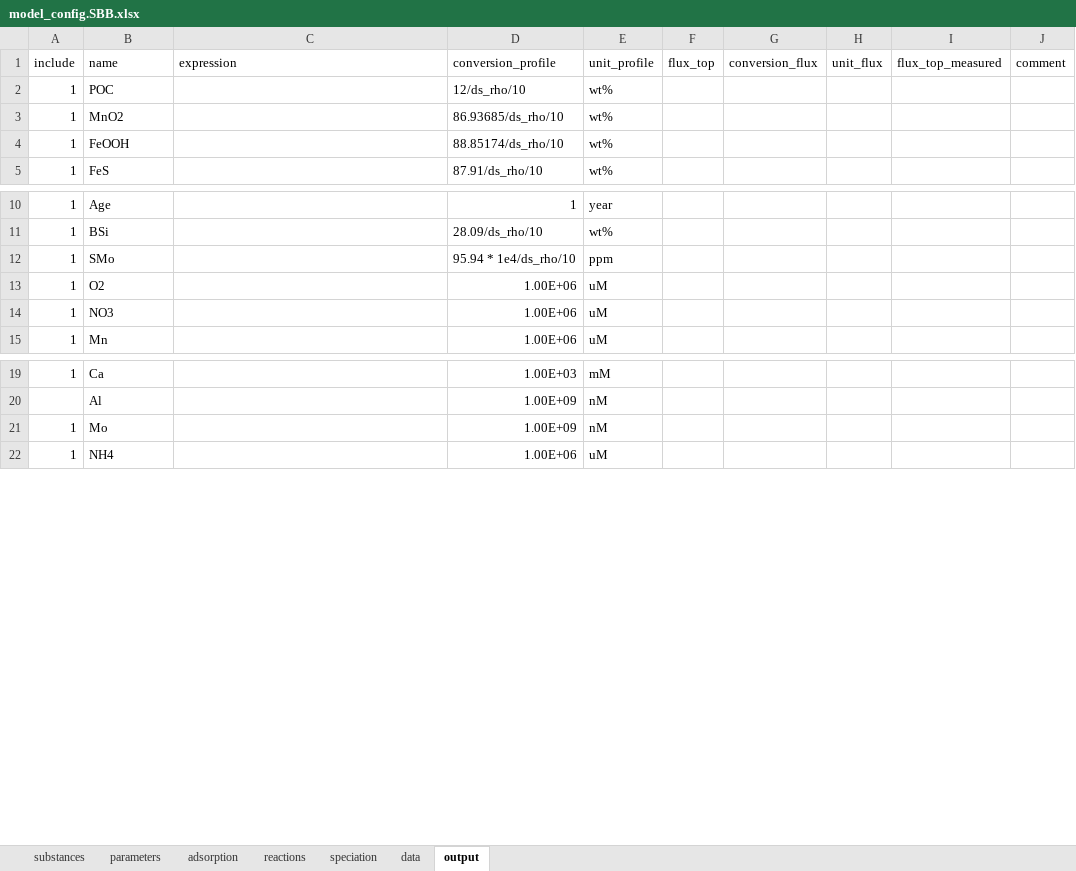
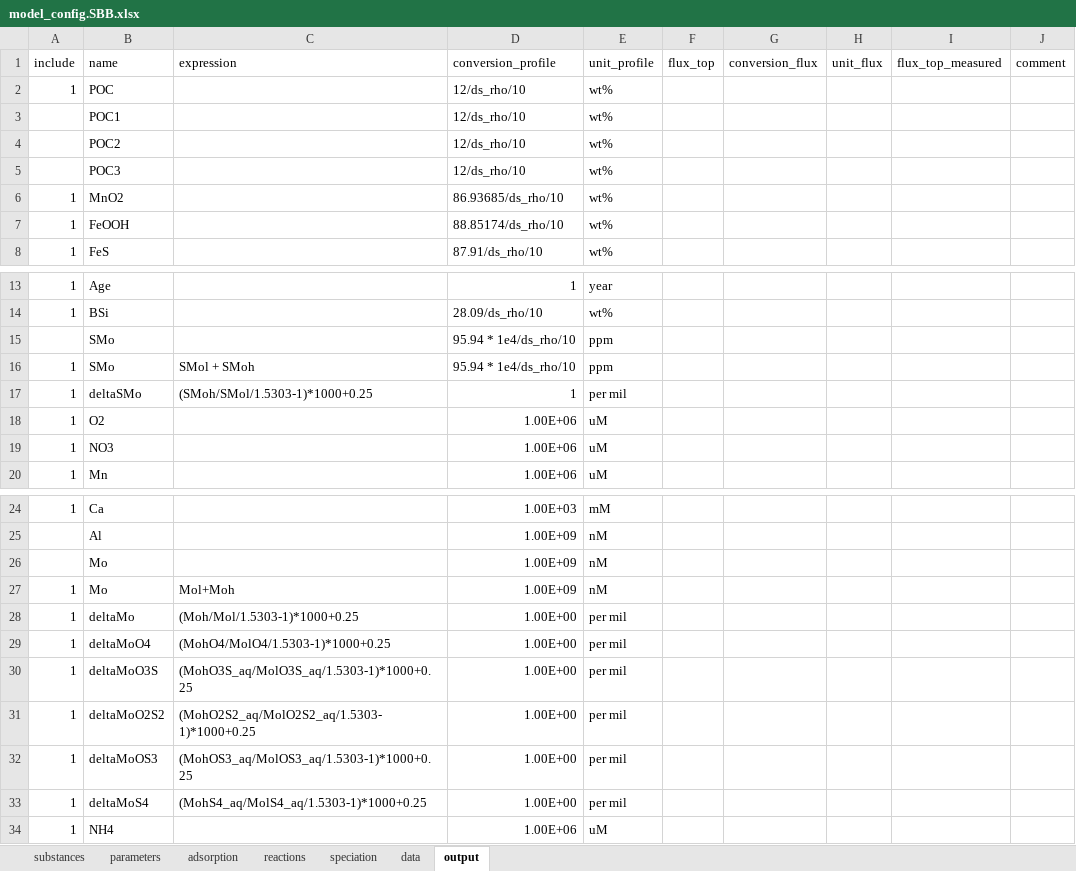
Before and after one commit to JianghuiDu/SedTrace.jl, an Excel workbook: examples/SBB/model_config.SBB.xlsx, sheet output, drawn as a sheet; only a part is shown, gaps mark what is left out; values as stored, in another font and other column widths than the file's, no borders; addresses are those after the commit; the diff names each change by its address in the sheet, - before the commit and + after, or states it on an @@ line.

```diff
--- a/examples/SBB/model_config.SBB.xlsx (sheet output)
+++ b/examples/SBB/model_config.SBB.xlsx (sheet output)
+row 3:  | POC1 |  | 12/ds_rho/10 | wt%
+row 4:  | POC2 |  | 12/ds_rho/10 | wt%
+row 5:  | POC3 |  | 12/ds_rho/10 | wt%
+row 15:  | SMo |  | 95.94 * 1e4/ds_rho/10 | ppm
-C16 (expression): (empty)
+C16 (expression): SMol + SMoh
+row 17: 1 | deltaSMo | (SMoh/SMol/1.5303-1)*1000+0.25 | 1 | per mil
+row 26:  | Mo |  | 1.00E+09 | nM
-C27 (expression): (empty)
+C27 (expression): Mol+Moh
+row 28: 1 | deltaMo | (Moh/Mol/1.5303-1)*1000+0.25 | 1.00E+00 | per mil
+row 29: 1 | deltaMoO4 | (MohO4/MolO4/1.5303-1)*1000+0.25 | 1.00E+00 | per mil
+row 30: 1 | deltaMoO3S | (MohO3S_aq/MolO3S_aq/1.5303-1)*1000+0.25 | 1.00E+00 | per mil
+row 31: 1 | deltaMoO2S2 | (MohO2S2_aq/MolO2S2_aq/1.5303-1)*1000+0.25 | 1.00E+00 | per mil
+row 32: 1 | deltaMoOS3 | (MohOS3_aq/MolOS3_aq/1.5303-1)*1000+0.25 | 1.00E+00 | per mil
+row 33: 1 | deltaMoS4 | (MohS4_aq/MolS4_aq/1.5303-1)*1000+0.25 | 1.00E+00 | per mil
```
Also changed, not shown: sheet data, sheet parameters, sheet speciation, sheet substances, sheet reactions, formulas that keep their value, examples/OregonNd/model_output.OregonNd.xlsx, examples/SBB/model_output.SBB.xlsx, 28 other files.
